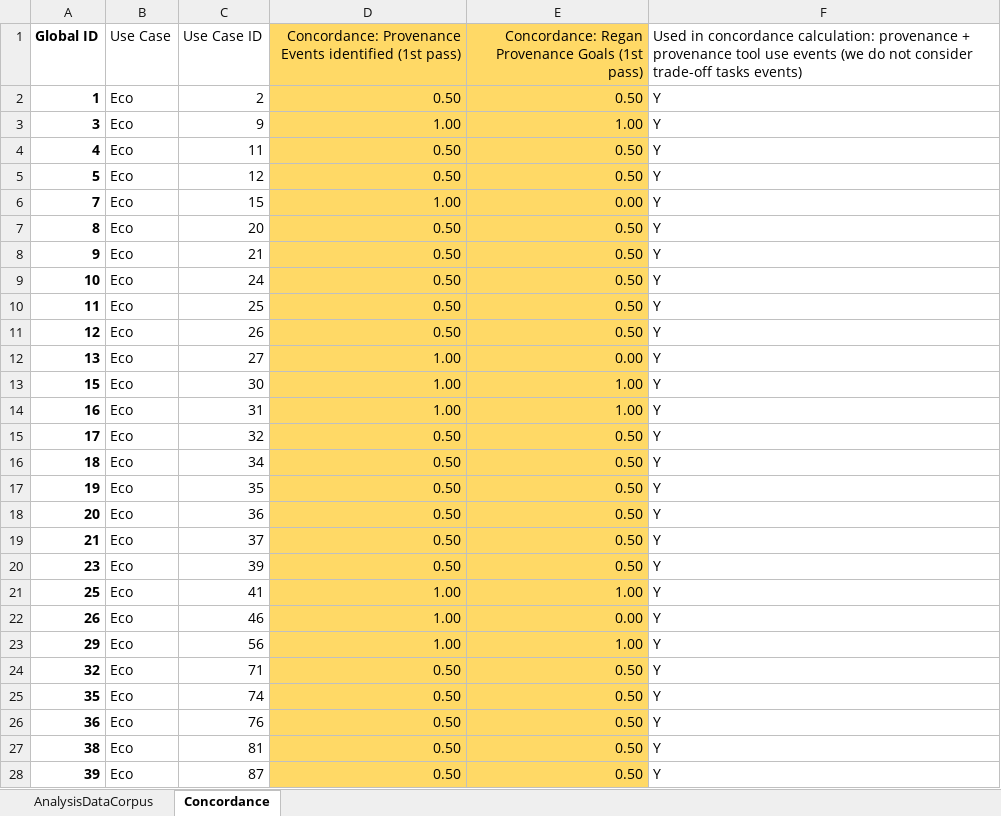
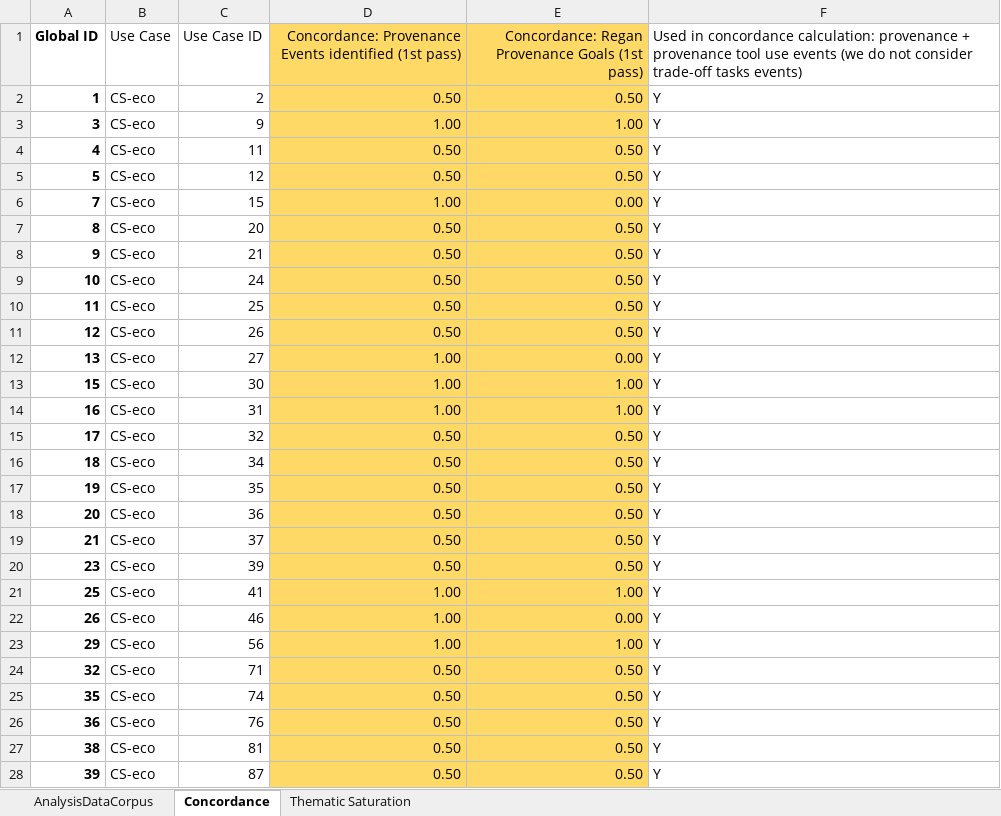
Before and after one commit to tradeoff-analysis/provenance, an Excel workbook: AnalysisDataCorpus.xlsx, sheet Concordance, drawn as a sheet; only a part is shown; values as stored, in another font and other column widths than the file's, no borders; charts and pictures not drawn; the diff covers the shown part only; the diff names each change by its address in the sheet, - before the commit and + after, or states it on an @@ line.

```diff
--- a/AnalysisDataCorpus.xlsx (sheet Concordance)
+++ b/AnalysisDataCorpus.xlsx (sheet Concordance)
+sheet tab: Thematic Saturation
-B2:B28 (Use Case): Eco
+B2:B28 (Use Case): CS-eco
```
Also changed, not shown: 97 edited cells elsewhere in this sheet, charts or pictures, visprom_selected_quotes.xlsx, 2 other files.
